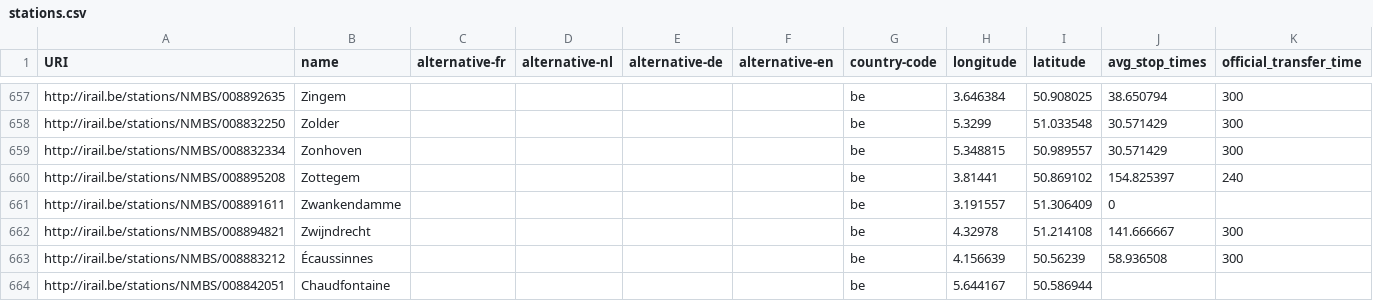
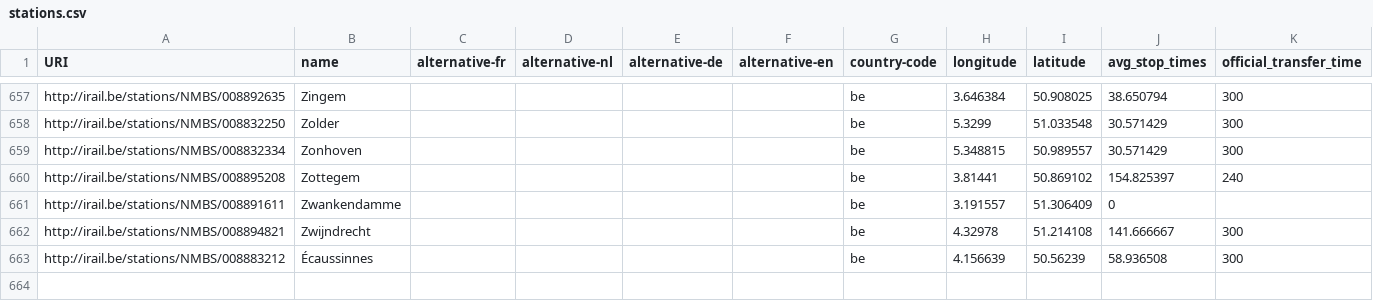
Before and after one commit to iRail/stations, a CSV file: stations.csv, drawn as a sheet; only a part is shown, gaps mark what is left out.

Commit message:
Revert "Add station chaudfontaine"

```diff
--- a/stations.csv
+++ b/stations.csv
@@ -663,2 +663 @@ http://irail.be/stations/NMBS/008894821,Zwijndrecht,,,,,be,4.32978,51.214108,141
 http://irail.be/stations/NMBS/008883212,Écaussinnes,,,,,be,4.156639,50.56239,58.936508,300
-http://irail.be/stations/NMBS/008842051,Chaudfontaine,,,,,be,5.644167,50.586944,,
```
